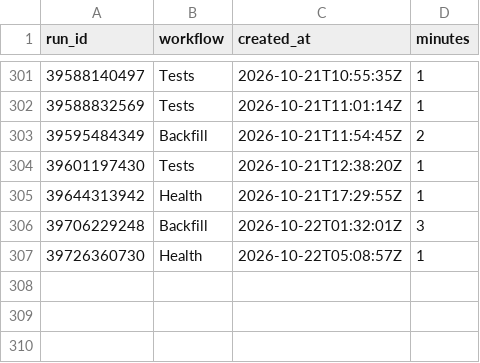
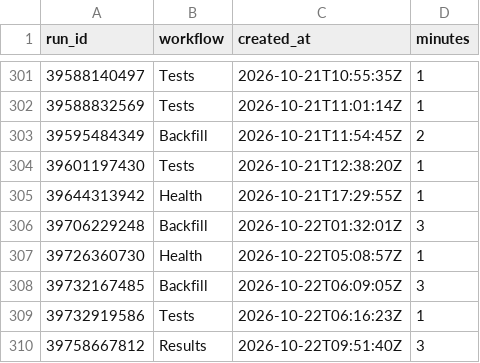
Before and after one commit to hasezer/odds-analysis, a CSV file: data/actions_minutes.csv, drawn as a sheet; only a part is shown, gaps mark what is left out.

```diff
--- a/data/actions_minutes.csv
+++ b/data/actions_minutes.csv
@@ -307 +307,4 @@ run_id,workflow,created_at,minutes
 39726360730,Health,2026-10-22T05:08:57Z,1
+39732167485,Backfill,2026-10-22T06:09:05Z,3
+39732919586,Tests,2026-10-22T06:16:23Z,1
+39758667812,Results,2026-10-22T09:51:40Z,3
```
Also changed, not shown: data/retry_queue.csv, data/runs.csv, 4 other files.
